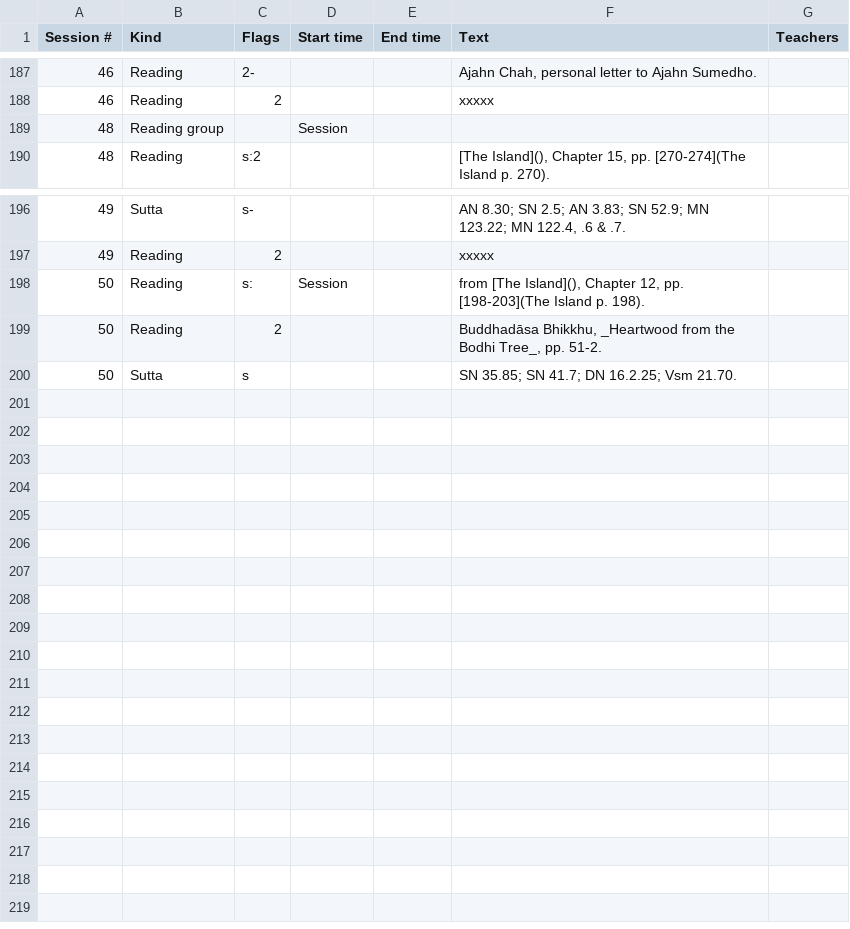
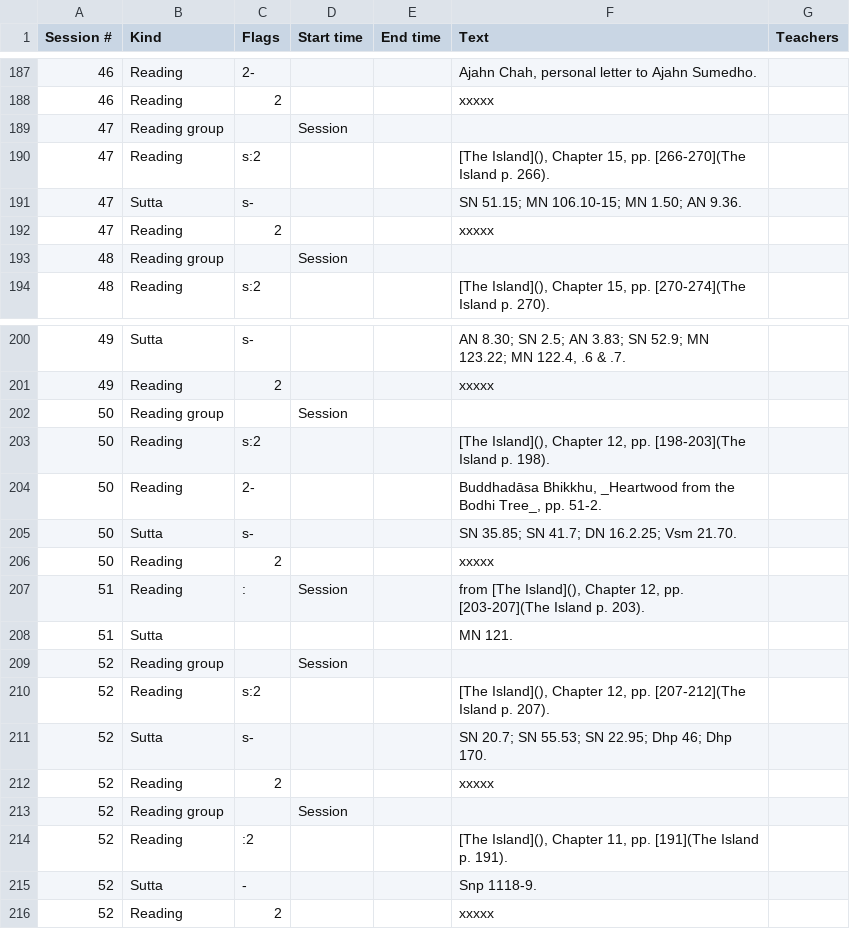
Before and after one commit to Kaccana-Bhikkhu/qs-archive, a CSV file: audio/sessionsNoUpload/WR2025/excerpts.csv, drawn as a sheet; only a part is shown, gaps mark what is left out.

```diff
--- a/audio/sessionsNoUpload/WR2025/excerpts.csv
+++ b/audio/sessionsNoUpload/WR2025/excerpts.csv
@@ -188,2 +188,6 @@ Session #	Kind	Flags	Start time	End time	Text	Teachers
 46	Reading	2			xxxxx	
+47	Reading group		Session			
+47	Reading	s:2			[The Island](), Chapter 15, pp. [266-270](The Island p. 266).	
+47	Sutta	s-			SN 51.15; MN 106.10-15; MN 1.50; AN 9.36.	
+47	Reading	2			xxxxx	
 48	Reading group		Session			
@@ -197,4 +201,16 @@ Session #	Kind	Flags	Start time	End time	Text	Teachers
 49	Reading	2			xxxxx	
-50	Reading	s:	Session		from [The Island](), Chapter 12, pp. [198-203](The Island p. 198).	
-50	Reading	2			Buddhadāsa Bhikkhu, _Heartwood from the Bodhi Tree_, pp. 51-2.	
-50	Sutta	s			SN 35.85; SN 41.7; DN 16.2.25; Vsm 21.70.	
+50	Reading group		Session			
+50	Reading	s:2			[The Island](), Chapter 12, pp. [198-203](The Island p. 198).	
+50	Reading	2-			Buddhadāsa Bhikkhu, _Heartwood from the Bodhi Tree_, pp. 51-2.	
+50	Sutta	s-			SN 35.85; SN 41.7; DN 16.2.25; Vsm 21.70.	
+50	Reading	2			xxxxx	
+51	Reading	:	Session		from [The Island](), Chapter 12, pp. [203-207](The Island p. 203).	
+51	Sutta				MN 121.	
+52	Reading group		Session			
+52	Reading	s:2			[The Island](), Chapter 12, pp. [207-212](The Island p. 207).	
+52	Sutta	s-			SN 20.7; SN 55.53; SN 22.95; Dhp 46; Dhp 170.	
+52	Reading	2			xxxxx	
+52	Reading group		Session			
+52	Reading	:2			[The Island](), Chapter 11, pp. [191](The Island p. 191).	
+52	Sutta	-			Snp 1118-9.	
+52	Reading	2			xxxxx	
```
Also changed, not shown: audio/sessionsNoUpload/WR2025/Sessions.csv, 5 other files.
